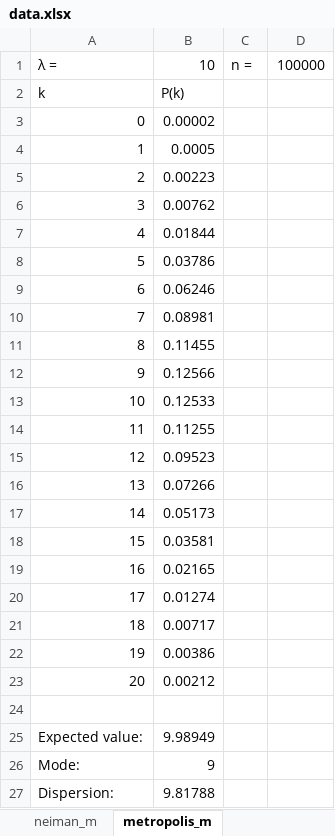
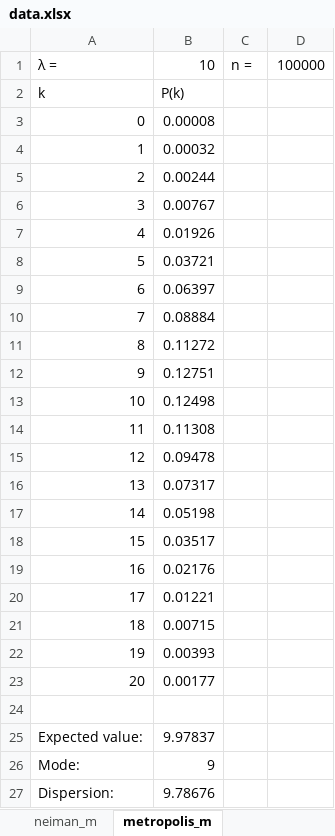
Before and after one commit to Ihor-Vanda/Course-Work, an Excel workbook: data.xlsx, sheet metropolis_m, drawn as a sheet; values as stored, in another font and other column widths than the file's, no borders; the diff names each change by its address in the sheet, - before the commit and + after, or states it on an @@ line.

```diff
--- a/data.xlsx (sheet metropolis_m)
+++ b/data.xlsx (sheet metropolis_m)
-B3: 0.00002
+B3: 0.00008
-B4: 0.0005
+B4: 0.00032
-B5: 0.00223
+B5: 0.00244
-B6: 0.00762
+B6: 0.00767
-B7: 0.01844
+B7: 0.01926
-B8: 0.03786
+B8: 0.03721
-B9: 0.06246
+B9: 0.06397
-B10: 0.08981
+B10: 0.08884
-B11: 0.11455
+B11: 0.11272
-B12: 0.12566
+B12: 0.12751
-B13: 0.12533
+B13: 0.12498
-B14: 0.11255
+B14: 0.11308
-B15: 0.09523
+B15: 0.09478
-B16: 0.07266
+B16: 0.07317
-B17: 0.05173
+B17: 0.05198
-B18: 0.03581
+B18: 0.03517
-B19: 0.02165
+B19: 0.02176
-B20: 0.01274
+B20: 0.01221
-B21: 0.00717
+B21: 0.00715
-B22: 0.00386
+B22: 0.00393
-B23: 0.00212
+B23: 0.00177
-B25: 9.98949
+B25: 9.97837
-B27: 9.81788
+B27: 9.78676
```
Also changed, not shown: sheet neiman_m, sheet interval_m, 2 other files.
